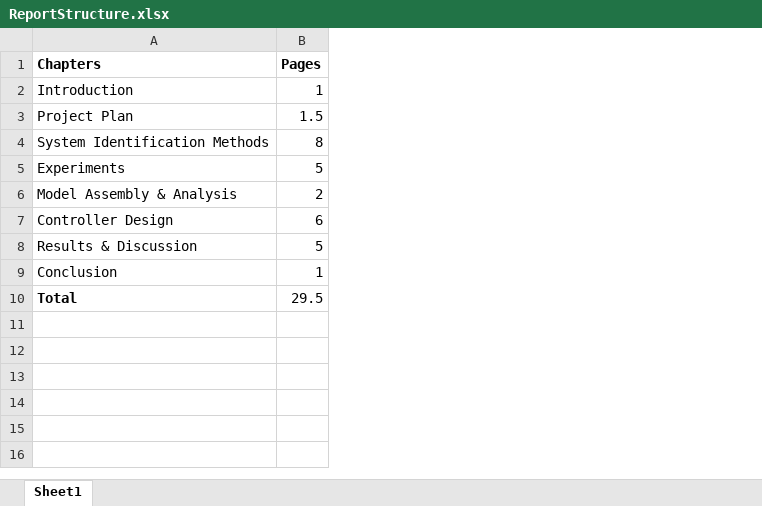
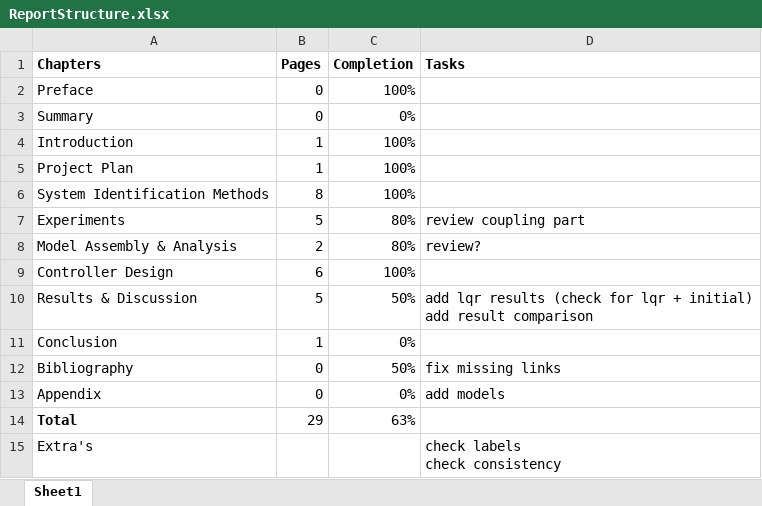
Before and after one commit to Pedebruin/SC42035-Integration-Project, an Excel workbook: Report/ReportStructure.xlsx, sheet Sheet1, drawn as a sheet; values as stored, in another font and other column widths than the file's, no borders; addresses are those after the commit; ↵ is a line break in a cell; the diff names each change by its address in the sheet, - before the commit and + after, or states it on an @@ line.

Commit message:
Updated Report structure with missing tasks.

```diff
--- a/Report/ReportStructure.xlsx (sheet Sheet1)
+++ b/Report/ReportStructure.xlsx (sheet Sheet1)
+column C (Completion), rows 4-11: 100% | 100% | 100% | 80% | 80% | 100% | 50% | 0%; row 14: 63%
+column D (Tasks), rows 7-10: review coupling part | review? |  | add lqr results (check for lqr + initial) ↵ add result comparison
+row 2: Preface | 0 | 100%
+row 3: Summary | 0 | 0%
-B5 (Pages): 1.5
+B5 (Pages): 1
+row 12: Bibliography | 0 | 50% | fix missing links
+row 13: Appendix | 0 | 0% | add models
-B14 (Pages): 29.5
+B14 (Pages): 29
+row 15: Extra's |  |  | check labels ↵ check consistency
```
